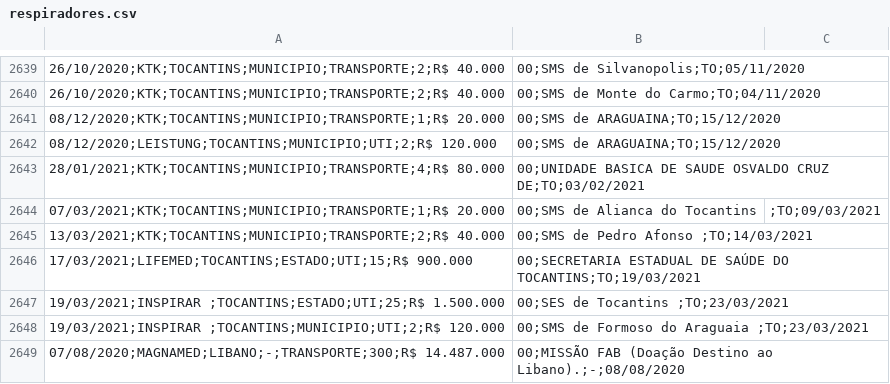
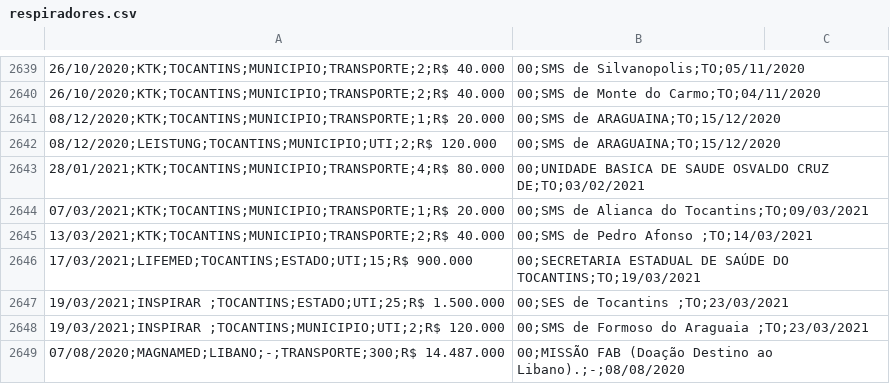
Before and after one commit to borgesconsultoriatutoria/ComputacaoCognitiva, a CSV file: respiradores.csv, drawn as a sheet; only a part is shown, gaps mark what is left out; the diff names each change by its address in the sheet, - before the commit and + after, or states it on an @@ line.

Commit message:
Update respiradores.csv

```diff
--- a/respiradores.csv
+++ b/respiradores.csv
-B2644: 00;SMS de Alianca do Tocantins
+B2644: 00;SMS de Alianca do Tocantins;TO;09/03/2021
-C2644: ;TO;09/03/2021
+C2644: (empty)
```
